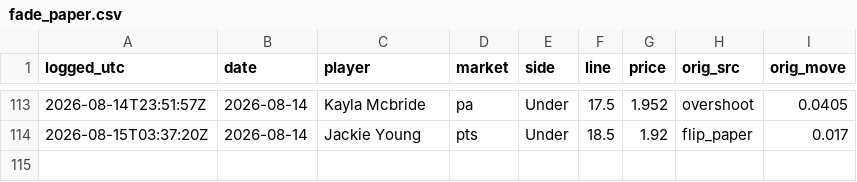
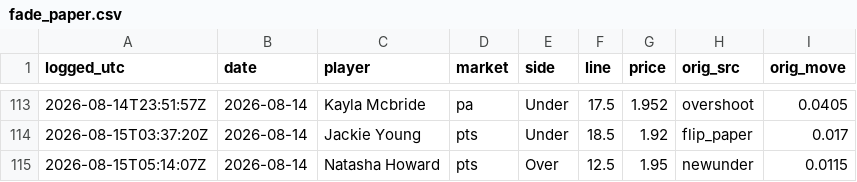
Before and after one commit to JollyChenn/wnba-line-capture, a CSV file: fade_paper.csv, drawn as a sheet; only a part is shown, gaps mark what is left out; the diff names each change by its address in the sheet, - before the commit and + after, or states it on an @@ line.

```diff
--- a/fade_paper.csv
+++ b/fade_paper.csv
+row 115: 2026-08-15T05:14:07Z | 2026-08-14 | Natasha Howard | pts | Over | 12.5 | 1.95 | newunder | 0.0115
```
Also changed, not shown: drift_gate_today.csv, drift_log.csv, 4 other files.
